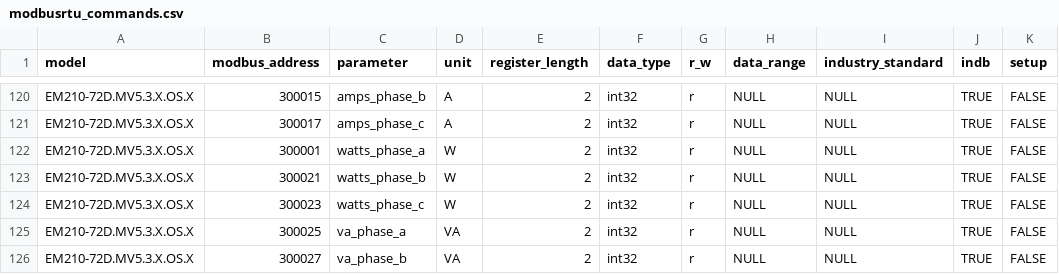
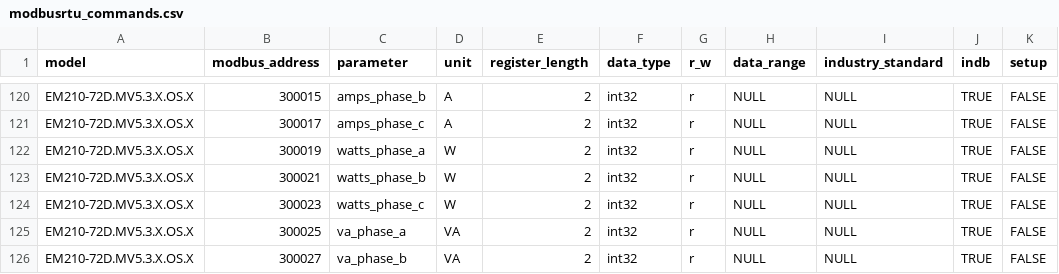
Before and after one commit to NexeliumMx/PowerTIC-data_adquisition, a CSV file: Rapberry/modbusrtu_commands.csv, drawn as a sheet; only a part is shown, gaps mark what is left out; the diff names each change by its address in the sheet, - before the commit and + after, or states it on an @@ line.

```diff
--- a/Rapberry/modbusrtu_commands.csv
+++ b/Rapberry/modbusrtu_commands.csv
-B122 (modbus_address): 300001
+B122 (modbus_address): 300019
```
Also changed, not shown: 1 other file.
